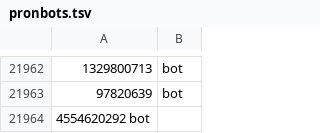
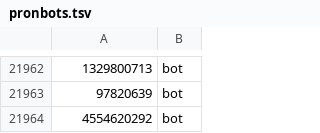
Before and after one commit to diegoreico/TwitterBotsDetector, a TSV file: scrapper/data/pronbots.tsv, drawn as a sheet; only a part is shown, gaps mark what is left out.

Commit message:
converted space to tab inside a dataset with a format bug

```diff
--- a/scrapper/data/pronbots.tsv
+++ b/scrapper/data/pronbots.tsv
@@ -21963,2 +21963,2 @@
 97820639	bot
-4554620292  bot
+4554620292	bot
```
